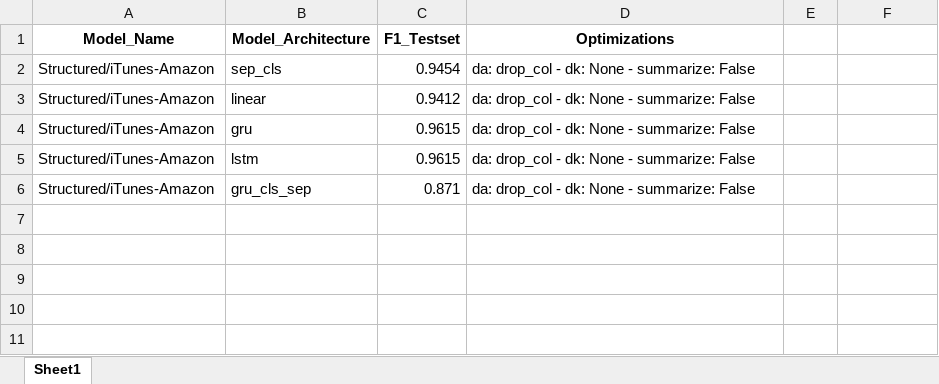
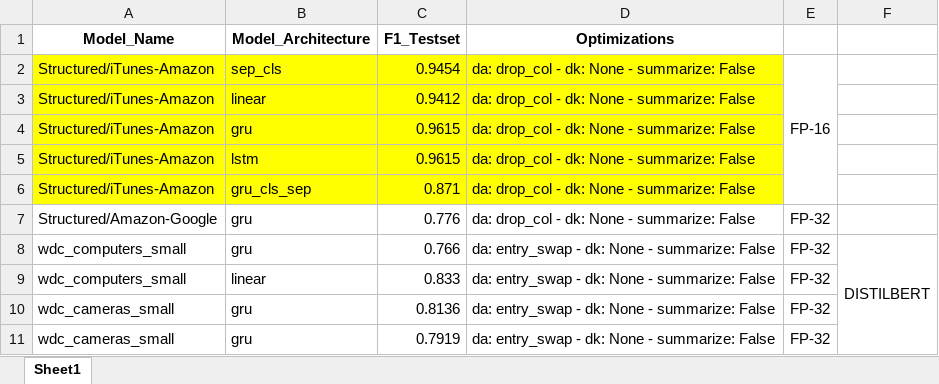
Before and after one commit to nhvd3500111/ditto, an Excel workbook: F1_SCORES.xlsx, sheet Sheet1, drawn as a sheet; values as stored, in another font and other column widths than the file's, no borders; the diff names each change by its address in the sheet, - before the commit and + after, or states it on an @@ line.

Commit message:
Add files via upload

```diff
--- a/F1_SCORES.xlsx (sheet Sheet1)
+++ b/F1_SCORES.xlsx (sheet Sheet1)
-A2:D6 fill: none
+A2:D6 fill: #FFFF00
-E2: (empty)
+E2: FP-16
+E2:E6 merged
+row 7: Structured/Amazon-Google | gru | 0.776 | da: drop_col - dk: None - summarize: False | FP-32
+row 8: wdc_computers_small | gru | 0.766 | da: entry_swap - dk: None - summarize: False | FP-32 | DISTILBERT
+row 9: wdc_computers_small | linear | 0.833 | da: entry_swap - dk: None - summarize: False | FP-32
+row 10: wdc_cameras_small | gru | 0.8136 | da: entry_swap - dk: None - summarize: False | FP-32
+row 11: wdc_cameras_small | gru | 0.7919 | da: entry_swap - dk: None - summarize: False | FP-32
```
